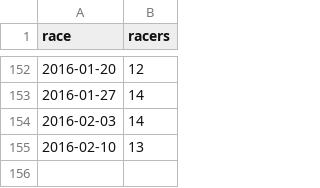
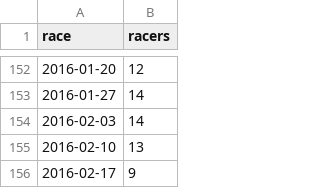
Before and after one commit to maxmetcalfe/Fog-City-Run, a TSV file: data/data.tsv, drawn as a sheet; only a part is shown, gaps mark what is left out.

```diff
--- a/data/data.tsv
+++ b/data/data.tsv
@@ -155 +155,2 @@ race	racers
 2016-02-10	13
+2016-02-17	9
```
Also changed, not shown: 4 other files.
